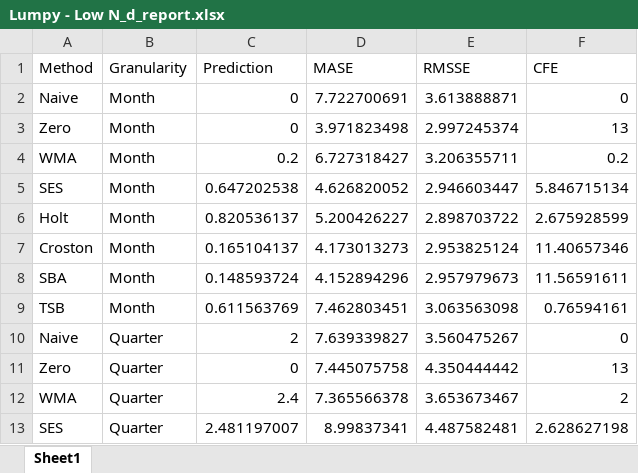
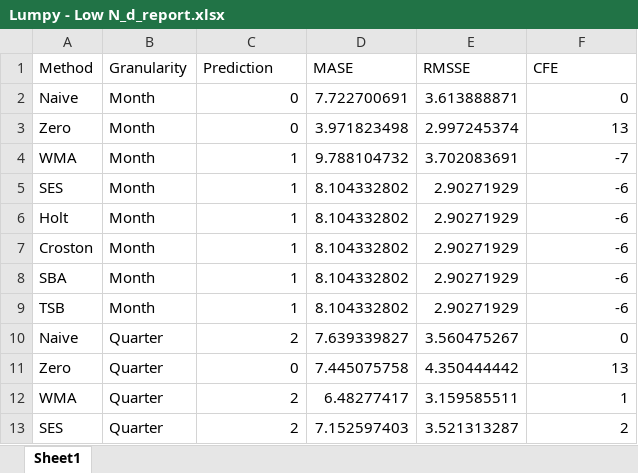
Before and after one commit to Alfonsomax/Forecasting-study-for-intermittent-demand, an Excel workbook: outputs/Lumpy/Lumpy - Low N_d_report.xlsx, sheet Sheet1, drawn as a sheet; only a part is shown; values as stored, in another font and other column widths than the file's, no borders; the diff covers the shown part only; the diff names each change by its address in the sheet, - before the commit and + after, or states it on an @@ line.

```diff
--- a/outputs/Lumpy/Lumpy - Low N_d_report.xlsx (sheet Sheet1)
+++ b/outputs/Lumpy/Lumpy - Low N_d_report.xlsx (sheet Sheet1)
-C4 (Prediction): 0.2
+C4 (Prediction): 1
-D4 (MASE): 6.727318427
+D4 (MASE): 9.788104732
-E4 (RMSSE): 3.206355711
+E4 (RMSSE): 3.702083691
-F4 (CFE): 0.2
+F4 (CFE): -7
-C5 (Prediction): 0.647202538
+C5 (Prediction): 1
-D5 (MASE): 4.626820052
+D5 (MASE): 8.104332802
-E5 (RMSSE): 2.946603447
+E5 (RMSSE): 2.90271929
-F5 (CFE): 5.846715134
+F5 (CFE): -6
-C6 (Prediction): 0.820536137
+C6 (Prediction): 1
-D6 (MASE): 5.200426227
+D6 (MASE): 8.104332802
-E6 (RMSSE): 2.898703722
+E6 (RMSSE): 2.90271929
-F6 (CFE): 2.675928599
+F6 (CFE): -6
-C7 (Prediction): 0.165104137
+C7 (Prediction): 1
-D7 (MASE): 4.173013273
+D7 (MASE): 8.104332802
-E7 (RMSSE): 2.953825124
+E7 (RMSSE): 2.90271929
-F7 (CFE): 11.40657346
+F7 (CFE): -6
-C8 (Prediction): 0.148593724
+C8 (Prediction): 1
-D8 (MASE): 4.152894296
+D8 (MASE): 8.104332802
-E8 (RMSSE): 2.957979673
+E8 (RMSSE): 2.90271929
-F8 (CFE): 11.56591611
+F8 (CFE): -6
-C9 (Prediction): 0.611563769
+C9 (Prediction): 1
-D9 (MASE): 7.462803451
+D9 (MASE): 8.104332802
-E9 (RMSSE): 3.063563098
+E9 (RMSSE): 2.90271929
-F9 (CFE): 0.76594161
+F9 (CFE): -6
-C12 (Prediction): 2.4
+C12 (Prediction): 2
-D12 (MASE): 7.365566378
+D12 (MASE): 6.48277417
-E12 (RMSSE): 3.653673467
+E12 (RMSSE): 3.159585511
-F12 (CFE): 2
+F12 (CFE): 1
-C13 (Prediction): 2.481197007
+C13 (Prediction): 2
-D13 (MASE): 8.99837341
+D13 (MASE): 7.152597403
-E13 (RMSSE): 4.487582481
+E13 (RMSSE): 3.521313287
-F13 (CFE): 2.628627198
+F13 (CFE): 2
```
Also changed, not shown: 40 edited cells elsewhere in this sheet, outputs/Erratic/Erratic - Low N_d_report.xlsx, outputs/Intermittent/Intermittent - High N_d_report.xlsx, 54 other files.
